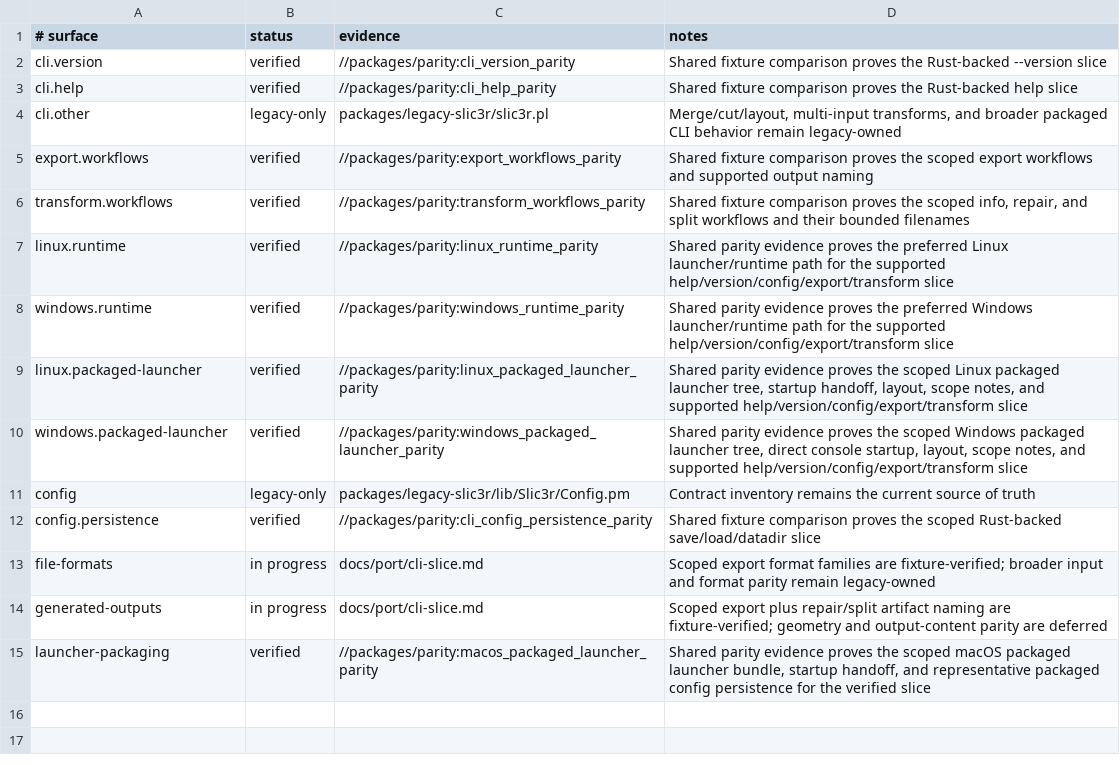
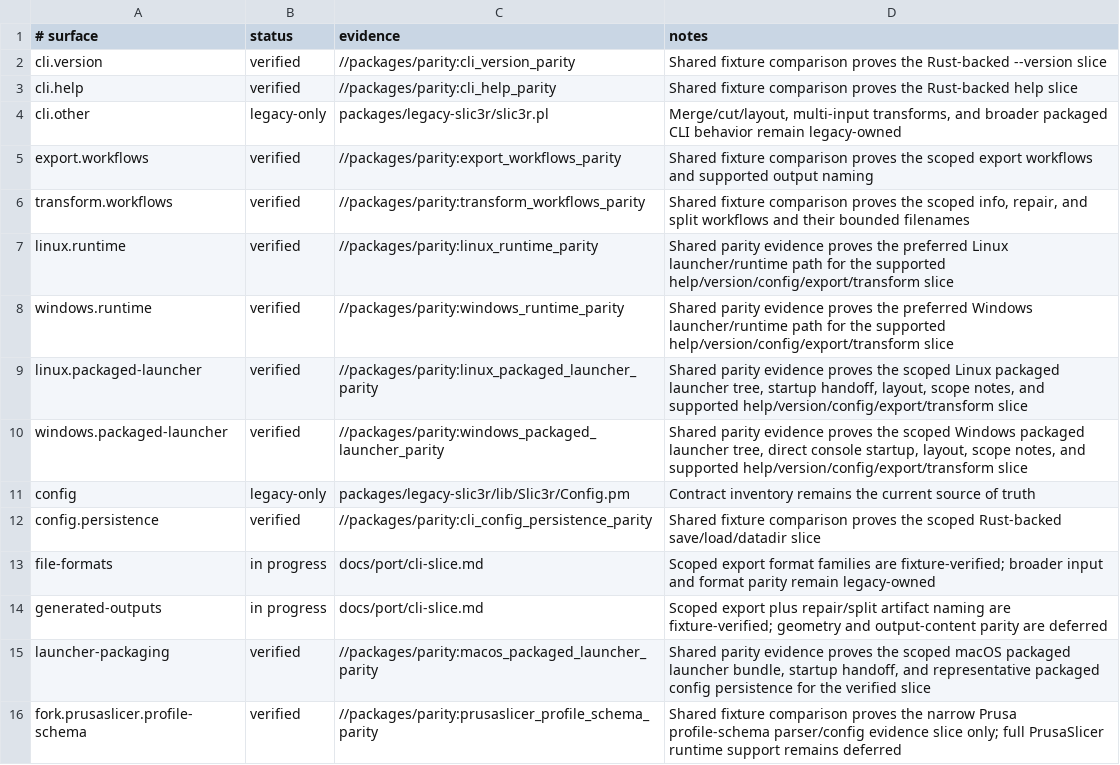
Before and after one commit to bright-builds-llc/slic3r, a TSV file: packages/parity/status.tsv, drawn as a sheet; the diff names each change by its address in the sheet, - before the commit and + after, or states it on an @@ line.

Commit message:
feat(40-02): publish Prusa profile schema status evidence
- add exact verified fork.prusaslicer.profile-schema status row
- require the Prusa fixture verifier to validate that row and scope notes
- cover missing, wrong, duplicate, and overclaimed status rows

```diff
--- a/packages/parity/status.tsv
+++ b/packages/parity/status.tsv
+row 16: fork.prusaslicer.profile-schema | verified | //packages/parity:prusaslicer_profile_schema_parity | Shared fixture comparison proves the narrow Prusa profile-schema parser/config evidence slice only; full PrusaSlicer runtime support remains deferred
```
Also changed, not shown: 5 other files.
